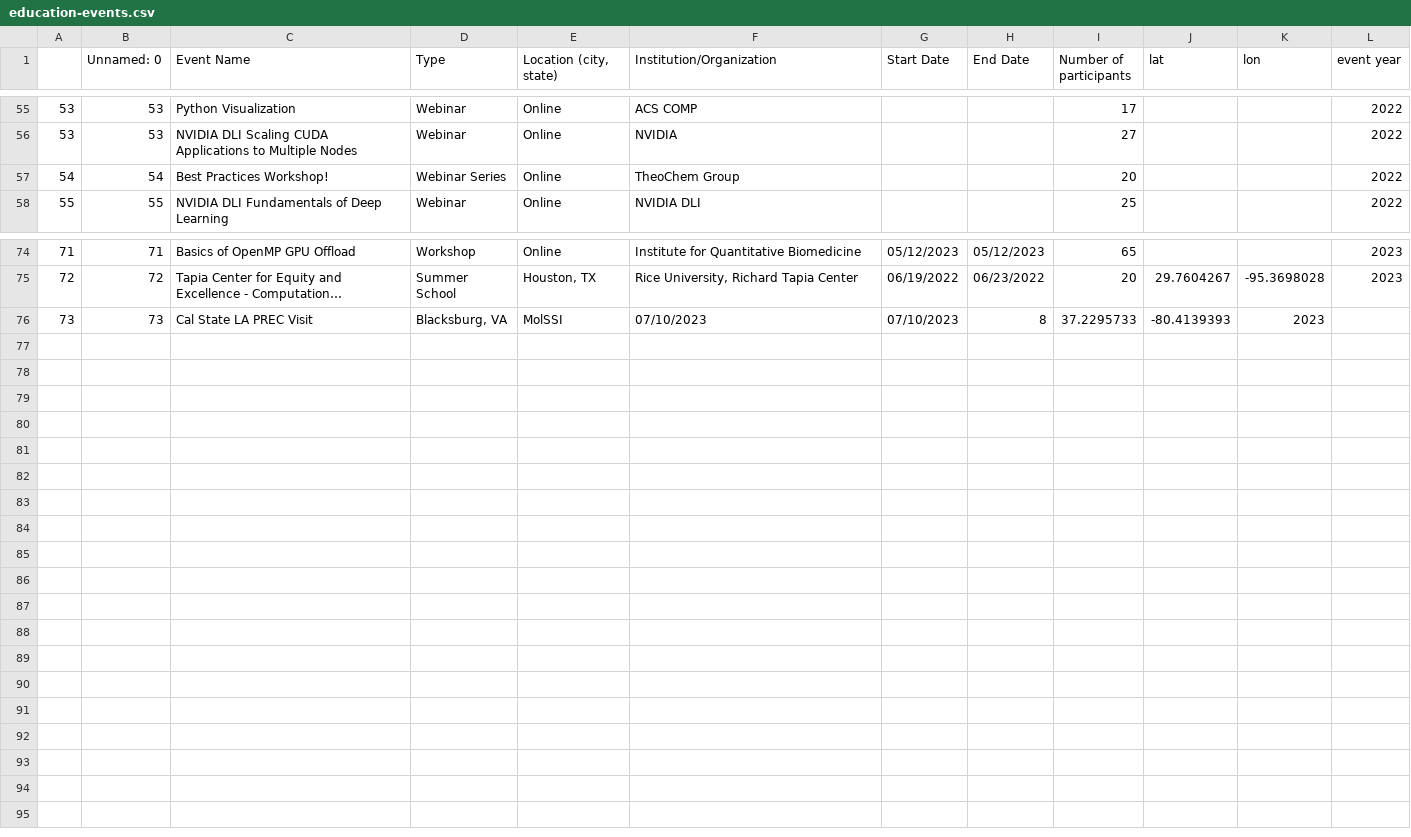
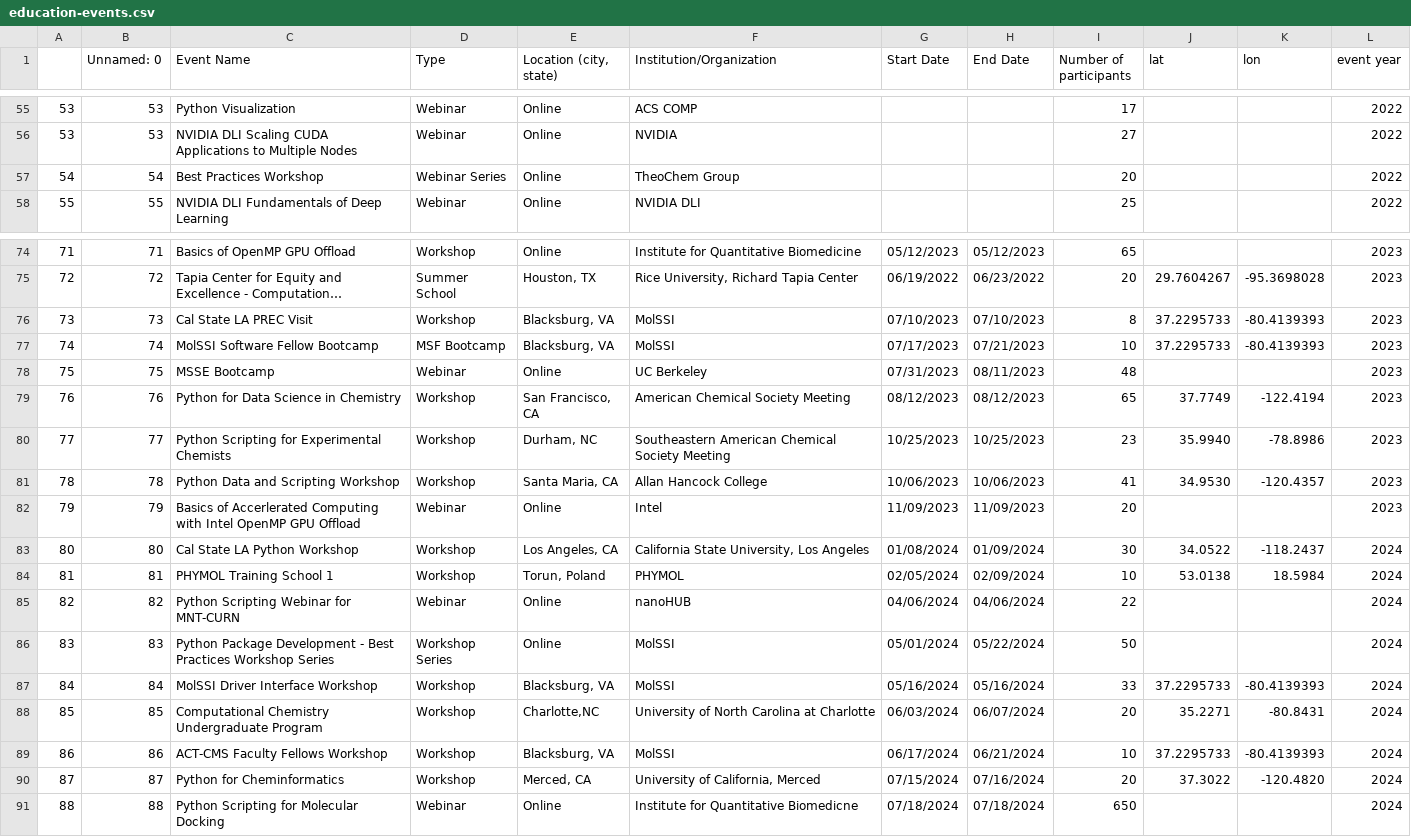
Before and after one commit to MolSSI-Education/molssi-education.github.io, a CSV file: assets/education-events.csv, drawn as a sheet; only a part is shown, gaps mark what is left out; long unchanged cells end in …; the diff names each change by its address in the sheet, - before the commit and + after, or states it on an @@ line.

Commit message:
update education events and fix map

```diff
--- a/assets/education-events.csv
+++ b/assets/education-events.csv
-C57 (Event Name): Best Practices Workshop!
+C57 (Event Name): Best Practices Workshop
-D76 (Type): Blacksburg, VA
+D76 (Type): Workshop
-E76 (Location (city, state)): MolSSI
+E76 (Location (city, state)): Blacksburg, VA
-F76 (Institution/Organization): 07/10/2023
+F76 (Institution/Organization): MolSSI
-H76 (End Date): 8
+H76 (End Date): 07/10/2023
-I76 (Number of participants): 37.2295733
+I76 (Number of participants): 8
-J76 (lat): -80.4139393
+J76 (lat): 37.2295733
-K76 (lon): 2023
+K76 (lon): -80.4139393
-L76 (event year): (empty)
+L76 (event year): 2023
+row 77: 74 | 74 | MolSSI Software Fellow Bootcamp | MSF Bootcamp | Blacksburg, VA | MolSSI | 07/17/2023 | 07/21/2023 | 10 | 37.2295733 | -80.4139393 | 2023
+row 78: 75 | 75 | MSSE Bootcamp | Webinar | Online | UC Berkeley | 07/31/2023 | 08/11/2023 | 48 |  |  | 2023
+row 79: 76 | 76 | Python for Data Science in Chemistry | Workshop | San Francisco, CA | American Chemical Society Meeting | 08/12/2023 | 08/12/2023 | 65 | 37.7749 | -122.4194 | 2023
+row 80: 77 | 77 | Python Scripting for Experimental Chemists | Workshop | Durham, NC | Southeastern American Chemical Society Meeting | 10/25/2023 | 10/25/2023 | 23 | 35.9940 | -78.8986 | 2023
+row 81: 78 | 78 | Python Data and Scripting Workshop | Workshop | Santa Maria, CA | Allan Hancock College | 10/06/2023 | 10/06/2023 | 41 | 34.9530 | -120.4357 | 2023
+row 82: 79 | 79 | Basics of Accerlerated Computing with Intel OpenMP GPU Offload | Webinar | Online | Intel | 11/09/2023 | 11/09/2023 | 20 |  |  | 2023
+row 83: 80 | 80 | Cal State LA Python Workshop | Workshop | Los Angeles, CA | California State University, Los Angeles | 01/08/2024 | 01/09/2024 | 30 | 34.0522 | -118.2437 | 2024
+row 84: 81 | 81 | PHYMOL Training School 1 | Workshop | Torun, Poland | PHYMOL | 02/05/2024 | 02/09/2024 | 10 | 53.0138 | 18.5984 | 2024
+row 85: 82 | 82 | Python Scripting Webinar for MNT-CURN | Webinar | Online | nanoHUB | 04/06/2024 | 04/06/2024 | 22 |  |  | 2024
+row 86: 83 | 83 | Python Package Development - Best Practices Workshop Series | Workshop Series | Online | MolSSI | 05/01/2024 | 05/22/2024 | 50 |  |  | 2024
+row 87: 84 | 84 | MolSSI Driver Interface Workshop | Workshop | Blacksburg, VA | MolSSI | 05/16/2024 | 05/16/2024 | 33 | 37.2295733 | -80.4139393 | 2024
+row 88: 85 | 85 | Computational Chemistry Undergraduate Program | Workshop | Charlotte,NC | University of North Carolina at Charlotte | 06/03/2024 | 06/07/2024 | 20 | 35.2271 | -80.8431 | 2024
+row 89: 86 | 86 | ACT-CMS Faculty Fellows Workshop | Workshop | Blacksburg, VA | MolSSI | 06/17/2024 | 06/21/2024 | 10 | 37.2295733 | -80.4139393 | 2024
+row 90: 87 | 87 | Python for Cheminformatics | Workshop | Merced, CA | University of California, Merced | 07/15/2024 | 07/16/2024 | 20 | 37.3022 | -120.4820 | 2024
+row 91: 88 | 88 | Python Scripting for Molecular Docking | Webinar | Online | Institute for Quantitative Biomedicne | 07/18/2024 | 07/18/2024 | 650 |  |  | 2024
```
Also changed, not shown: 1 other file.
